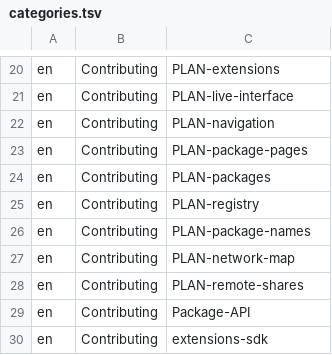
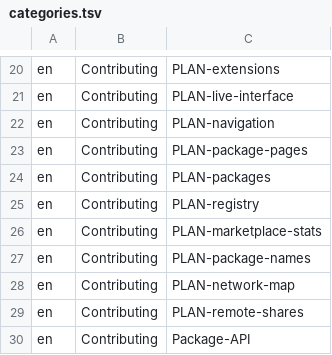
Before and after one commit to hobnix/core, a TSV file: docs/categories.tsv, drawn as a sheet; only a part is shown, gaps mark what is left out; the shorter side is filled out with more unchanged rows.

Commit message:
docs: plan package history, older versions, likes and install counts
Version history in the signed index (#1247 to #1249, 0.13), installing and holding an older version, a stats service of our own for likes and opt-in install counts (0.14), and package pages with an open button on the website. A plan only, nothing is built.

Signed-off-by: Wolfgang Schuchter <wolfgang@schuchter.dev>

```diff
--- a/docs/categories.tsv
+++ b/docs/categories.tsv
@@ -25,2 +25,3 @@ en	Contributing	PLAN-packages
 en	Contributing	PLAN-registry
+en	Contributing	PLAN-marketplace-stats
 en	Contributing	PLAN-package-names
```
Also changed, not shown: 4 other files.
